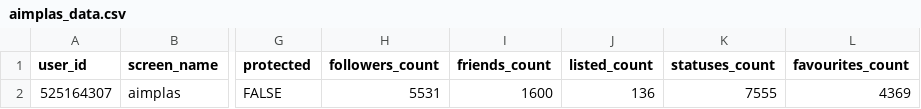
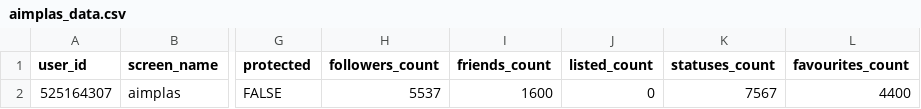
Before and after one commit to dicesAimplas/tw_dices, a CSV file: data_output/aimplas_data.csv, drawn as a sheet; only a part is shown, gaps mark what is left out; the diff names each change by its address in the sheet, - before the commit and + after, or states it on an @@ line.

```diff
--- a/data_output/aimplas_data.csv
+++ b/data_output/aimplas_data.csv
-H2 (followers_count): 5531
+H2 (followers_count): 5537
-J2 (listed_count): 136
+J2 (listed_count): 0
-K2 (statuses_count): 7555
+K2 (statuses_count): 7567
-L2 (favourites_count): 4369
+L2 (favourites_count): 4400
```
Also changed, not shown: data_output/new_followers.csv, data_output/stop_followers.csv, 2 other files.
